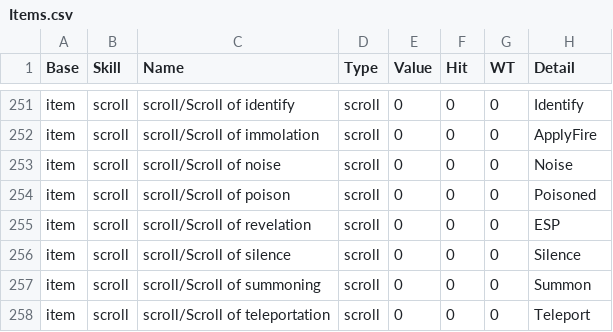
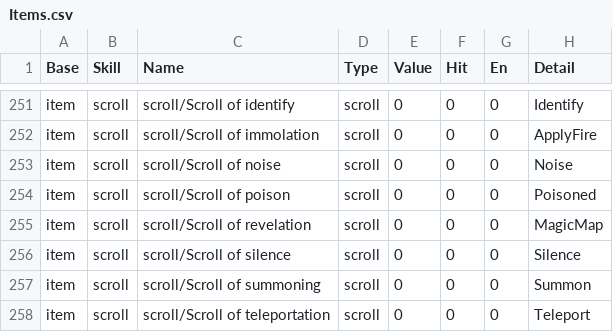
Before and after one commit to joelelmercarlson/random, a CSV file: GameData/Items.csv, drawn as a sheet; only a part is shown, gaps mark what is left out; the diff covers the shown part only.

```diff
--- a/GameData/Items.csv
+++ b/GameData/Items.csv
@@ -1 +1 @@
-Base,Skill,Name,Type,Value,Hit,WT,Detail
+Base,Skill,Name,Type,Value,Hit,En,Detail
@@ -254,3 +254,3 @@ item,scroll,scroll/Scroll of noise,scroll,0,0,0,Noise
 item,scroll,scroll/Scroll of poison,scroll,0,0,0,Poisoned
-item,scroll,scroll/Scroll of revelation,scroll,0,0,0,ESP
+item,scroll,scroll/Scroll of revelation,scroll,0,0,0,MagicMap
 item,scroll,scroll/Scroll of silence,scroll,0,0,0,Silence
```
Also changed, not shown: 16 edited cells elsewhere in this file, GameData/Monsters.csv, GameData/MonstersGlyph.csv, 2 other files.
